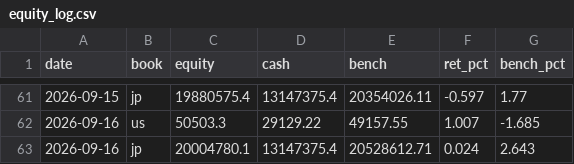
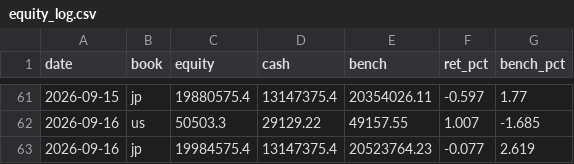
Before and after one commit to katsudon1cho/kabusim, a CSV file: equity_log.csv, drawn as a sheet; only a part is shown, gaps mark what is left out.

```diff
--- a/equity_log.csv
+++ b/equity_log.csv
@@ -62,2 +62,2 @@ date,book,equity,cash,bench,ret_pct,bench_pct
 2026-09-16,us,50503.3,29129.22,49157.55,1.007,-1.685
-2026-09-16,jp,20004780.1,13147375.4,20528612.71,0.024,2.643
+2026-09-16,jp,19984575.4,13147375.4,20523764.23,-0.077,2.619
```
Also changed, not shown: usage_log.csv, 1 other file.
